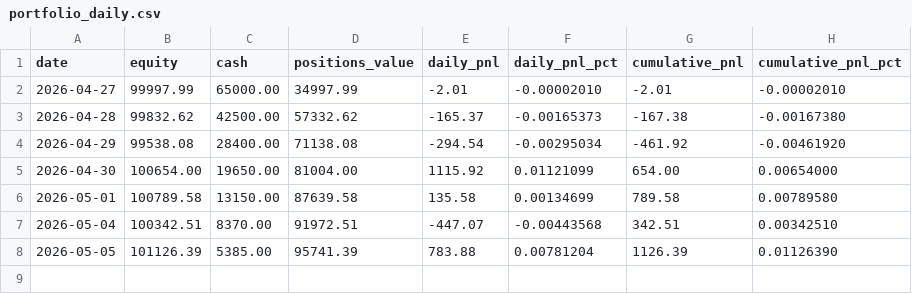
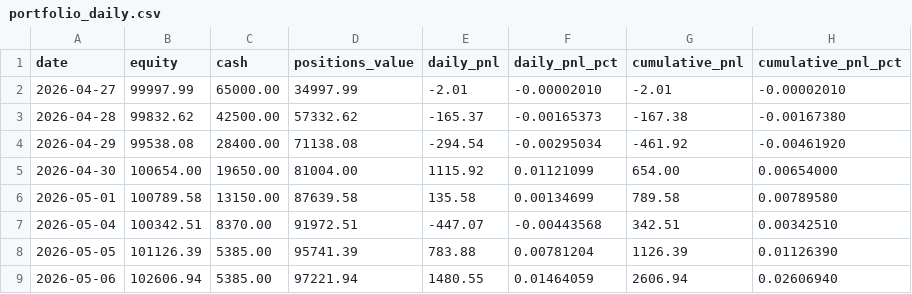
Before and after one commit to schuang29/auto-trading, a CSV file: memory/timeseries/portfolio_daily.csv, drawn as a sheet; the diff names each change by its address in the sheet, - before the commit and + after, or states it on an @@ line.

```diff
--- a/memory/timeseries/portfolio_daily.csv
+++ b/memory/timeseries/portfolio_daily.csv
+row 9: 2026-05-06 | 102606.94 | 5385.00 | 97221.94 | 1480.55 | 0.01464059 | 2606.94 | 0.02606940
```
Also changed, not shown: memory/timeseries/benchmarks_daily.csv, memory/timeseries/positions_daily.csv, 3 other files.
